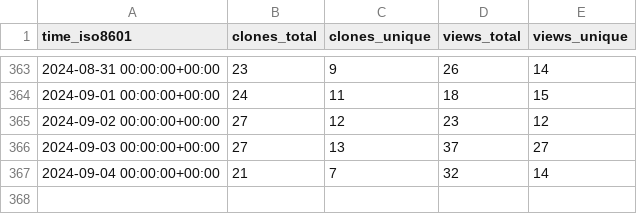
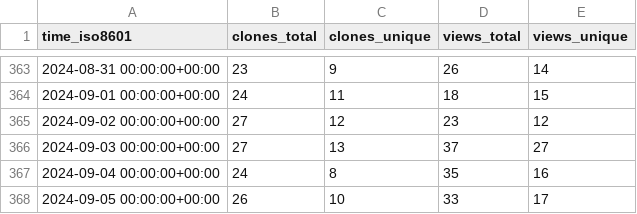
Before and after one commit to elixir-tools/elixir-tools.nvim, a CSV file: elixir-tools/elixir-tools.nvim/ghrs-data/views_clones_aggregate.csv, drawn as a sheet; only a part is shown, gaps mark what is left out.

```diff
--- a/elixir-tools/elixir-tools.nvim/ghrs-data/views_clones_aggregate.csv
+++ b/elixir-tools/elixir-tools.nvim/ghrs-data/views_clones_aggregate.csv
@@ -366,2 +366,3 @@ time_iso8601,clones_total,clones_unique,views_total,views_unique
 2024-09-03 00:00:00+00:00,27,13,37,27
-2024-09-04 00:00:00+00:00,21,7,32,14
+2024-09-04 00:00:00+00:00,24,8,35,16
+2024-09-05 00:00:00+00:00,26,10,33,17
```
Also changed, not shown: 1 other file.
